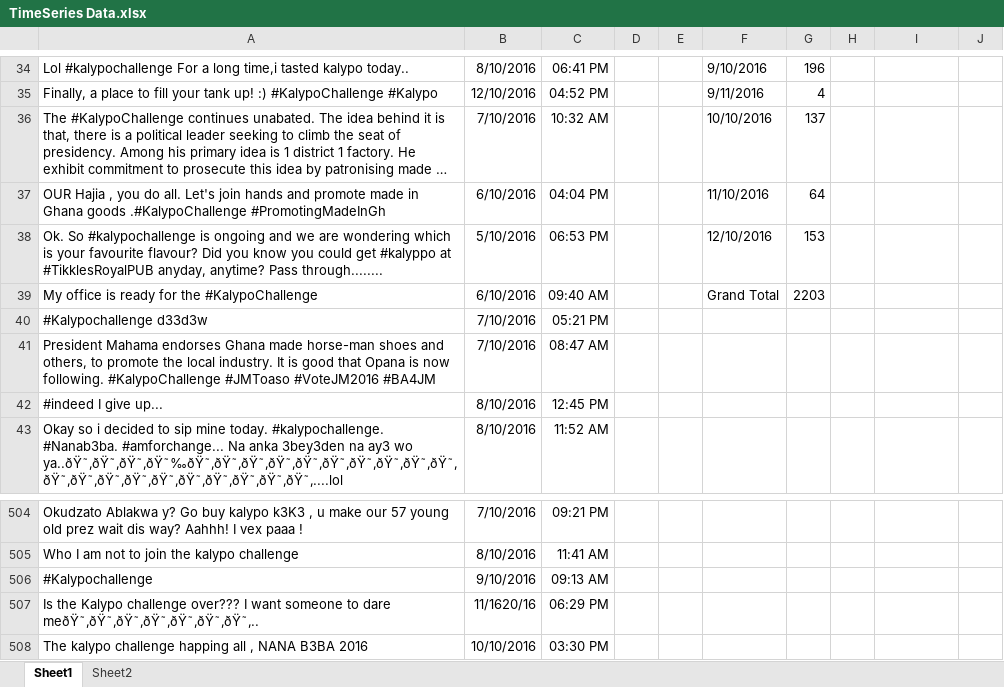
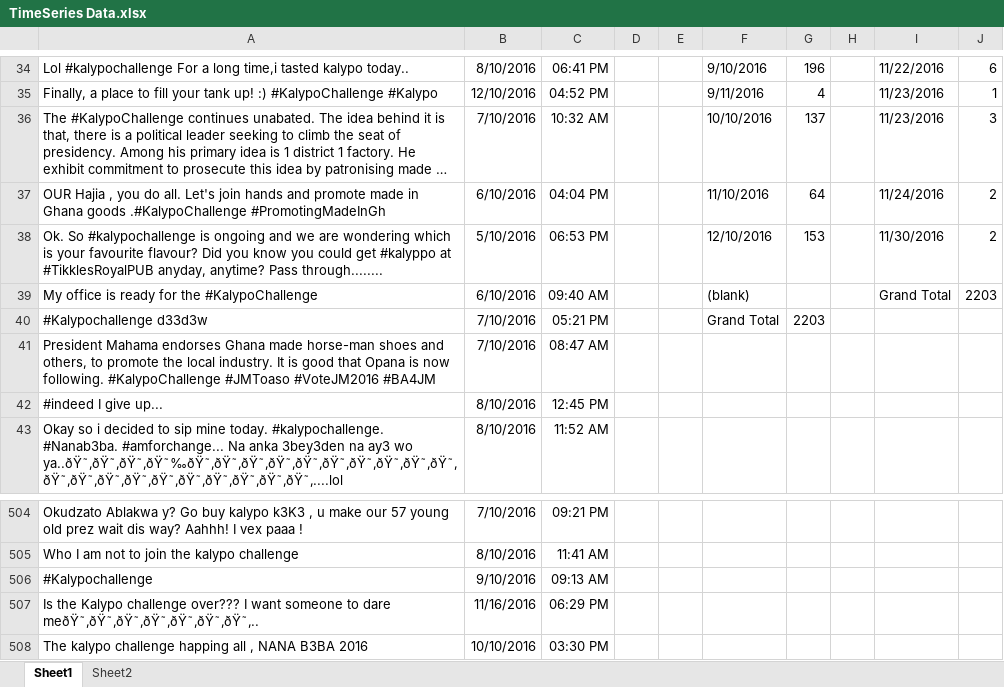
Before and after one commit to makafuifie/KalyppoChallenge, an Excel workbook: TimeSeries Data.xlsx, sheet Sheet1, drawn as a sheet; only a part is shown, gaps mark what is left out; long unchanged cells end in …; values as stored, in another font and other column widths than the file's, no borders; charts and pictures not drawn; the diff covers the shown part only; the diff names each change by its address in the sheet, - before the commit and + after, or states it on an @@ line.

```diff
--- a/TimeSeries Data.xlsx (sheet Sheet1)
+++ b/TimeSeries Data.xlsx (sheet Sheet1)
-I34: (empty)
+I34: 11/22/2016
-J34: (empty)
+J34: 6
-I35:I36: (empty)
+I35:I36: 11/23/2016
-J35: (empty)
+J35: 1
-J36: (empty)
+J36: 3
-I37: (empty)
+I37: 11/24/2016
-J37:J38: (empty)
+J37:J38: 2
-I38: (empty)
+I38: 11/30/2016
-F39: Grand Total
+F39: (blank)
-G39: 2203
+G39: (empty)
-I39: (empty)
+I39: Grand Total
-J39: (empty)
+J39: 2203
-F40: (empty)
+F40: Grand Total
-G40: (empty)
+G40: 2203
-B507: 11/1620/16
+B507: 11/16/2016
```
Also changed, not shown: 72 edited cells elsewhere in this sheet, charts or pictures.
